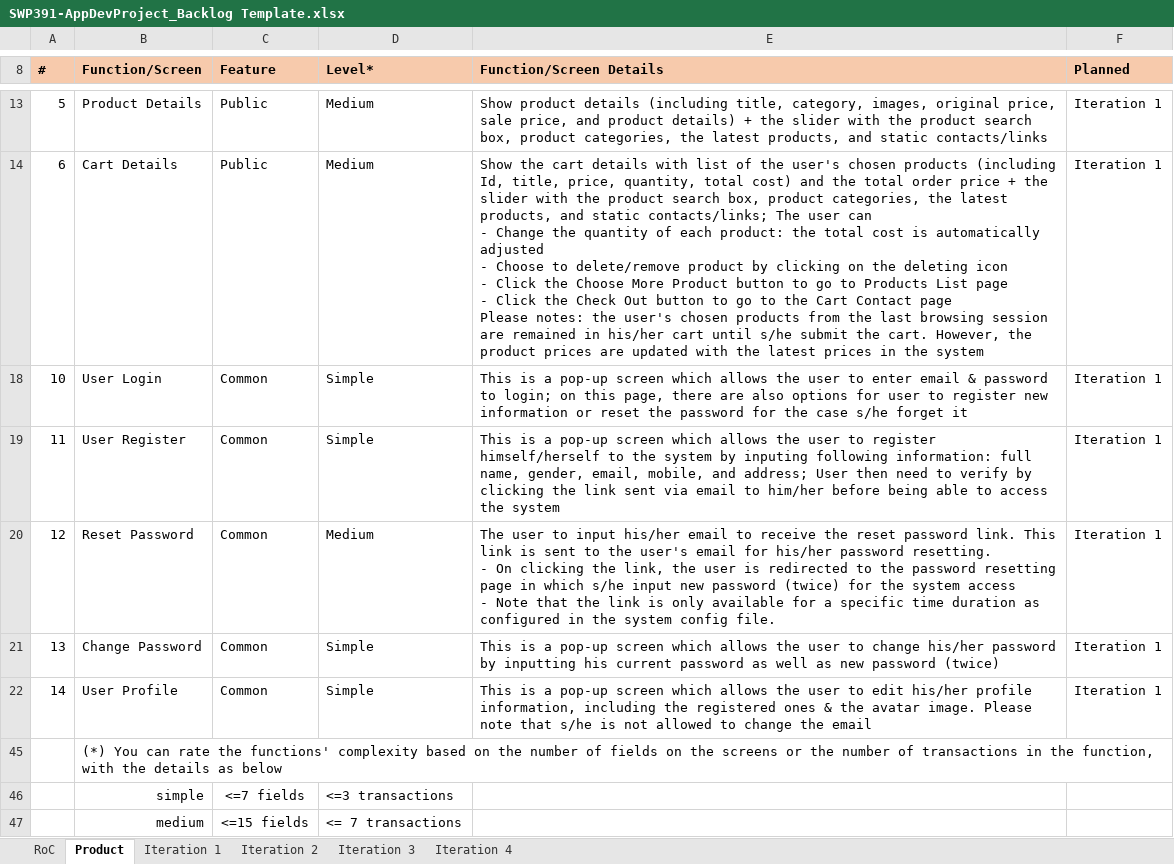
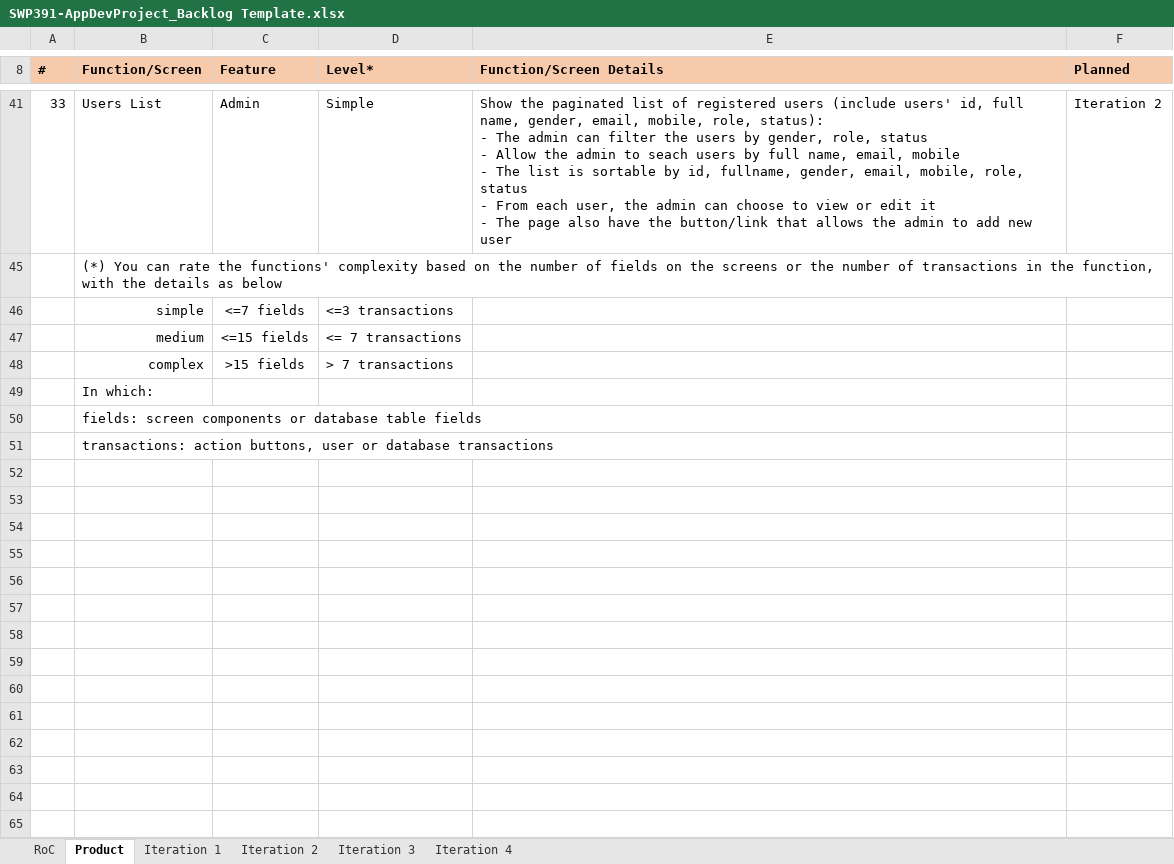
Before and after one commit to sonntt19/fashion-shop-online, an Excel workbook: SWP391-AppDevProject_Backlog Template.xlsx, sheet Product, drawn as a sheet; only a part is shown, gaps mark what is left out; the shorter side is filled out with more unchanged rows; values as stored, in another font and other column widths than the file's, no borders; charts and pictures not drawn; removed rows and columns are numbered as before the commit, all else as after; ↵ is a line break in a cell; the diff covers the shown part only; the diff names each change by its address in the sheet, - before the commit and + after, or states it on an @@ line.

```diff
--- a/SWP391-AppDevProject_Backlog Template.xlsx (sheet Product)
+++ b/SWP391-AppDevProject_Backlog Template.xlsx (sheet Product)
@@ row 13 hidden: 5 | Product Details | Public | Medium | Show product details (including title, category, images, original price, sale price, and product details) + the slider with the product search box, product categories, the latest products, and static contacts/links | Iteration 1 @@
@@ row 14 hidden: 6 | Cart Details | Public | Medium | Show the cart details with list of the user's chosen products (including Id, title, price, quantity, total cost) and the total order price + the slider with the product search box, product categories, the latest products, and static contacts/links; The user can ↵ - Change the quantity of each product: the total cost is automatically adjusted ↵ - Choose to delete/remove product by clicking on the deleting icon ↵ - Click the Choose More Product button to go to Products List page ↵ - Click the Check Out button to go to the Cart Contact page ↵ Please notes: the user's chosen products from the last browsing session are remained in his/her cart until s/he submit the cart. However, the product prices are updated with the latest prices in the system | Iteration 1 @@
@@ row 18 hidden: 10 | User Login | Common | Simple | This is a pop-up screen which allows the user to enter email & password to login; on this page, there are also options for user to register new information or reset the password for the case s/he forget it | Iteration 1 @@
@@ row 19 hidden: 11 | User Register | Common | Simple | This is a pop-up screen which allows the user to register himself/herself to the system by inputing following information: full name, gender, email, mobile, and address; User then need to verify by clicking the link sent via email to him/her before being able to access the system | Iteration 1 @@
@@ row 20 hidden: 12 | Reset Password | Common | Medium | The user to input his/her email to receive the reset password link. This link is sent to the user's email for his/her password resetting. ↵ - On clicking the link, the user is redirected to the password resetting page in which s/he input new password (twice) for the system access ↵ - Note that the link is only available for a specific time duration as configured in the system config file. | Iteration 1 @@
@@ row 21 hidden: 13 | Change Password | Common | Simple | This is a pop-up screen which allows the user to change his/her password by inputting his current password as well as new password (twice) | Iteration 1 @@
@@ row 22 hidden: 14 | User Profile | Common | Simple | This is a pop-up screen which allows the user to edit his/her profile information, including the registered ones & the avatar image. Please note that s/he is not allowed to change the email | Iteration 1 @@
@@ row 41 unhidden: 33 | Users List | Admin | Simple | Show the paginated list of registered users (include users' id, full name, gender, email, mobile, role, status): ↵ - The admin can filter the users by gender, role, status ↵ - Allow the admin to seach users by full name, email, mobile ↵ - The list is sortable by id, fullname, gender, email, mobile, role, status ↵ - From each user, the admin can choose to view or edit it ↵ - The page also have the button/link that allows the admin to add new user | Iteration 2 @@
```
Also changed, not shown: 6 hidden or unhidden rows and 9 edited cells elsewhere in this sheet, sheet Iteration 1, sheet Iteration 2, 5 other files.
